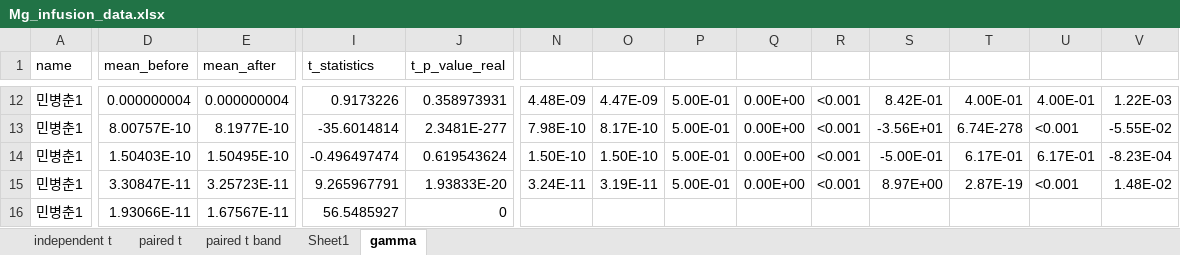
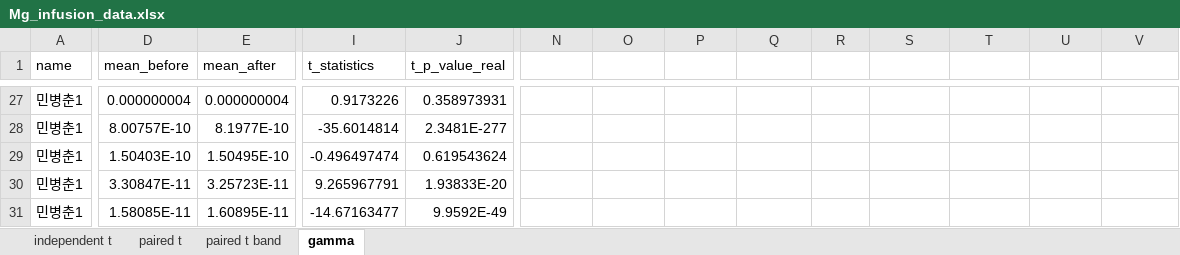
Before and after one commit to bargie5255/Mg_infusion_coma, an Excel workbook: Mg_infusion_data.xlsx, sheet gamma, drawn as a sheet; only a part is shown, gaps mark what is left out; values as stored, in another font and other column widths than the file's, no cell formats; conditional formats not drawn; addresses are those after the commit; the diff covers the shown part only; the diff names each change by its address in the sheet, - before the commit and + after, or states it on an @@ line.

```diff
--- a/Mg_infusion_data.xlsx (sheet gamma)
+++ b/Mg_infusion_data.xlsx (sheet gamma)
-sheet tab: Sheet1
-N27: 4.48E-09
+N27: (empty)
-O27: 4.47E-09
+O27: (empty)
-P27:P30: 5.00E-01
+P27:P30: (empty)
-Q27:Q30: 0.00E+00
+Q27:Q30: (empty)
-R27:R30: <0.001
+R27:R30: (empty)
-S27: 8.42E-01
+S27: (empty)
-T27: 4.00E-01
+T27: (empty)
-U27: 4.00E-01
+U27: (empty)
-V27: 1.22E-03
+V27: (empty)
-N28: 7.98E-10
+N28: (empty)
-O28: 8.17E-10
+O28: (empty)
-S28: -3.56E+01
+S28: (empty)
-T28: 6.74E-278
+T28: (empty)
-U28: <0.001
+U28: (empty)
-V28: -5.55E-02
+V28: (empty)
-N29: 1.50E-10
+N29: (empty)
-O29: 1.50E-10
+O29: (empty)
-S29: -5.00E-01
+S29: (empty)
-T29: 6.17E-01
+T29: (empty)
-U29: 6.17E-01
+U29: (empty)
-V29: -8.23E-04
+V29: (empty)
-N30: 3.24E-11
+N30: (empty)
-O30: 3.19E-11
+O30: (empty)
-S30: 8.97E+00
+S30: (empty)
-T30: 2.87E-19
+T30: (empty)
-U30: <0.001
+U30: (empty)
-V30: 1.48E-02
+V30: (empty)
-D31 (mean_before): 1.93066E-11
+D31 (mean_before): 1.58085E-11
-E31 (mean_after): 1.67567E-11
+E31 (mean_after): 1.60895E-11
-I31 (t_statistics): 56.5485927
+I31 (t_statistics): -14.67163477
-J31 (t_p_value_real): 0
+J31 (t_p_value_real): 9.9592E-49
```
Also changed, not shown: 95 added rows, 10 removed rows and 85 edited cells elsewhere in this sheet, cell formats, 2 other files.
